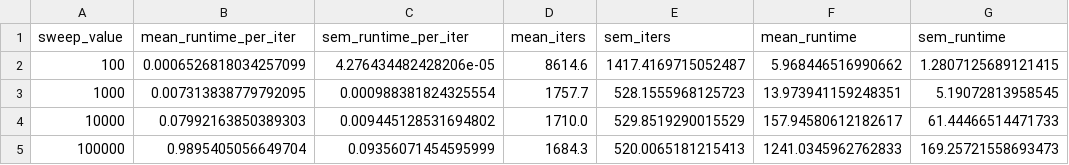
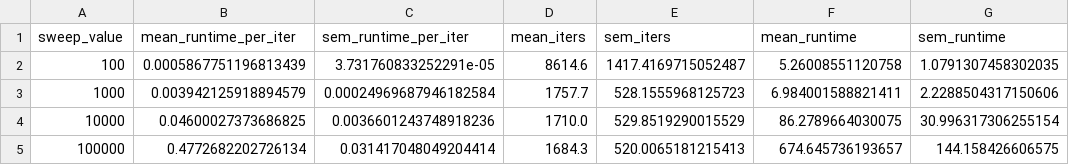
Before and after one commit to egokcen/latents, a CSV file: benchmarks/gallery/data/gfa/runtime/n_samples.csv, drawn as a sheet.

```diff
--- a/benchmarks/gallery/data/gfa/runtime/n_samples.csv
+++ b/benchmarks/gallery/data/gfa/runtime/n_samples.csv
@@ -1,5 +1,5 @@
 sweep_value,mean_runtime_per_iter,sem_runtime_per_iter,mean_iters,sem_iters,mean_runtime,sem_runtime
-100,0.0006526818034257099,4.276434482428206e-05,8614.6,1417.4169715052487,5.968446516990662,1.2807125689121415
-1000,0.007313838779792095,0.000988381824325554,1757.7,528.1555968125723,13.973941159248351,5.19072813958545
-10000,0.07992163850389303,0.009445128531694802,1710.0,529.8519290015529,157.94580612182617,61.44466514471733
-100000,0.9895405056649704,0.09356071454595999,1684.3,520.0065181215413,1241.0345962762833,169.25721558693473
+100,0.0005867751196813439,3.731760833252291e-05,8614.6,1417.4169715052487,5.26008551120758,1.0791307458302035
+1000,0.003942125918894579,0.00024969687946182584,1757.7,528.1555968125723,6.984001588821411,2.2288504317150606
+10000,0.04600027373686825,0.0036601243748918236,1710.0,529.8519290015529,86.2789664030075,30.996317306255154
+100000,0.4772682202726134,0.031417048049204414,1684.3,520.0065181215413,674.645736193657,144.158426606575
```
Also changed, not shown: benchmarks/gallery/data/gfa/runtime/n_groups.csv, benchmarks/gallery/data/gfa/runtime/x_dim.csv, 5 other files.
